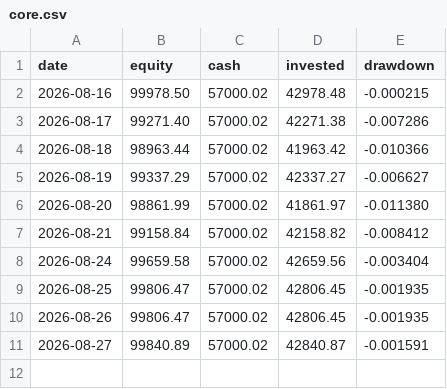
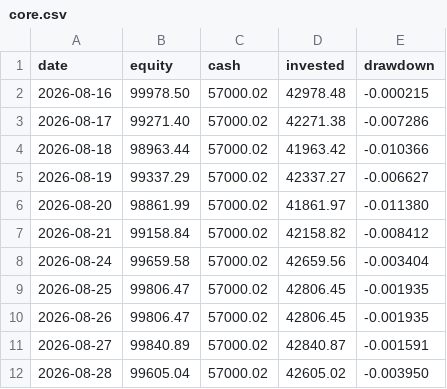
Before and after one commit to quietdesk-7c2/portfolio-desk, a CSV file: state/history/core.csv, drawn as a sheet.

```diff
--- a/state/history/core.csv
+++ b/state/history/core.csv
@@ -11 +11,2 @@ date,equity,cash,invested,drawdown
 2026-08-27,99840.89,57000.02,42840.87,-0.001591
+2026-08-28,99605.04,57000.02,42605.02,-0.003950
```
Also changed, not shown: state/history/ai.csv, state/history/moonshot.csv, 5 other files.
